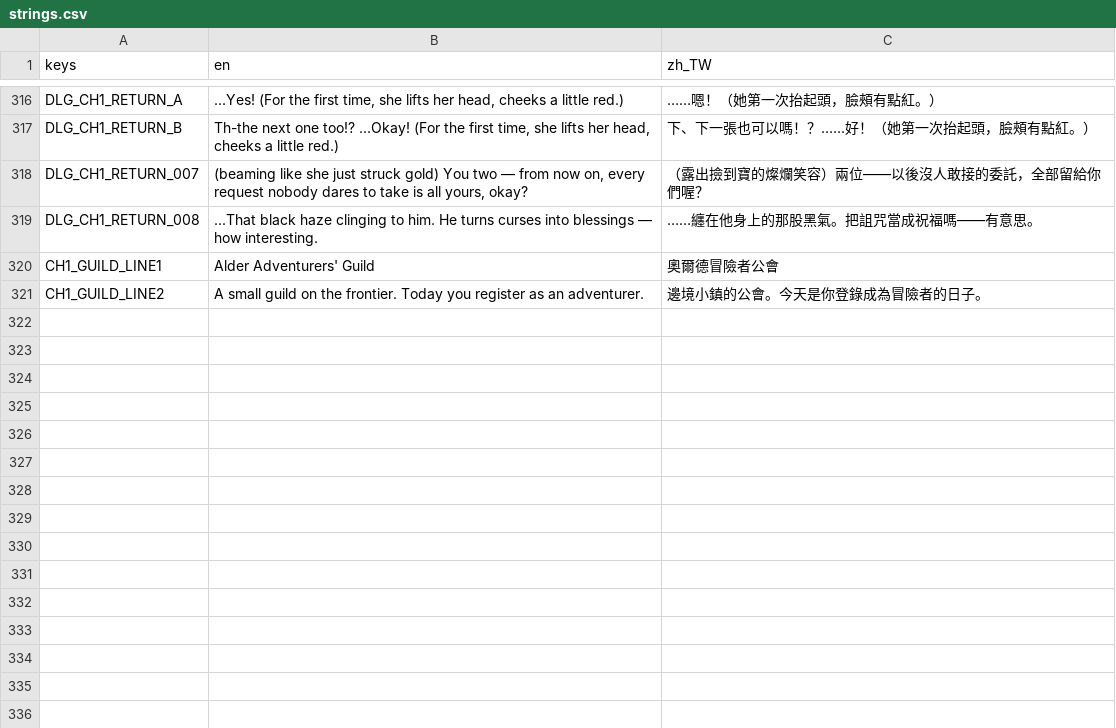
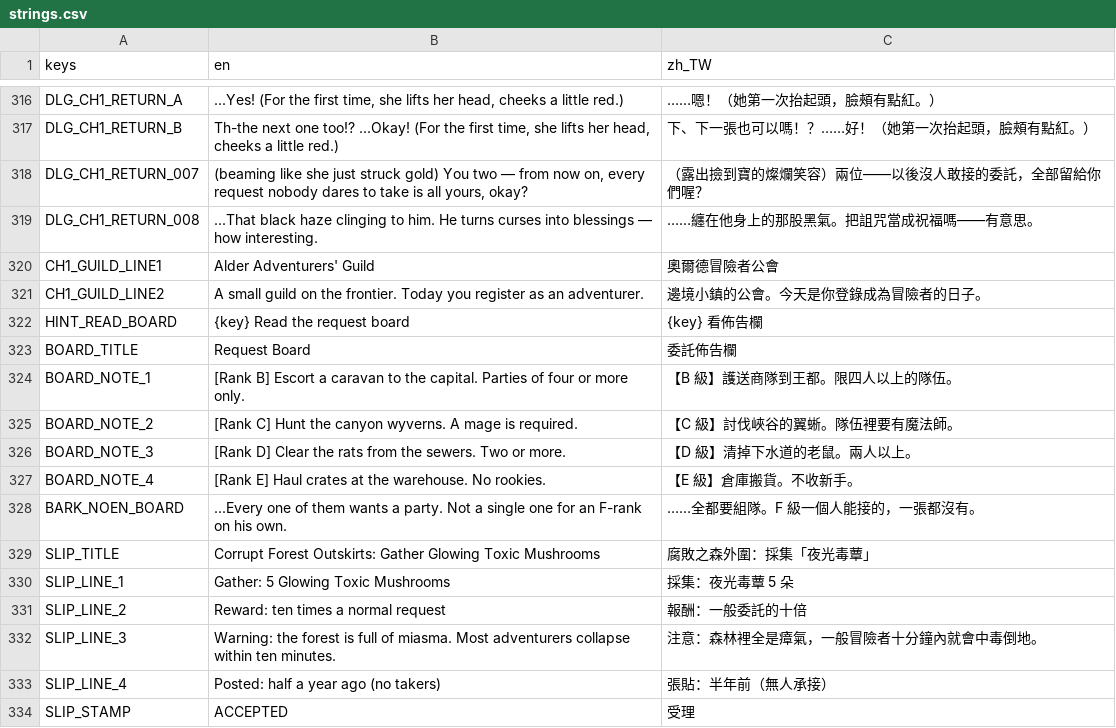
Before and after one commit to twjackysu/curses-too-useful, a CSV file: game/i18n/strings.csv, drawn as a sheet; only a part is shown, gaps mark what is left out; the diff names each change by its address in the sheet, - before the commit and + after, or states it on an @@ line.

```diff
--- a/game/i18n/strings.csv
+++ b/game/i18n/strings.csv
+row 322: HINT_READ_BOARD | {key} Read the request board | {key} 看佈告欄
+row 323: BOARD_TITLE | Request Board | 委託佈告欄
+row 324: BOARD_NOTE_1 | [Rank B] Escort a caravan to the capital. Parties of four or more only. | 【B 級】護送商隊到王都。限四人以上的隊伍。
+row 325: BOARD_NOTE_2 | [Rank C] Hunt the canyon wyverns. A mage is required. | 【C 級】討伐峽谷的翼蜥。隊伍裡要有魔法師。
+row 326: BOARD_NOTE_3 | [Rank D] Clear the rats from the sewers. Two or more. | 【D 級】清掉下水道的老鼠。兩人以上。
+row 327: BOARD_NOTE_4 | [Rank E] Haul crates at the warehouse. No rookies. | 【E 級】倉庫搬貨。不收新手。
+row 328: BARK_NOEN_BOARD | ...Every one of them wants a party. Not a single one for an F-rank on his own. | ……全都要組隊。F 級一個人能接的，一張都沒有。
+row 329: SLIP_TITLE | Corrupt Forest Outskirts: Gather Glowing Toxic Mushrooms | 腐敗之森外圍：採集「夜光毒蕈」
+row 330: SLIP_LINE_1 | Gather: 5 Glowing Toxic Mushrooms | 採集：夜光毒蕈 5 朵
+row 331: SLIP_LINE_2 | Reward: ten times a normal request | 報酬：一般委託的十倍
+row 332: SLIP_LINE_3 | Warning: the forest is full of miasma. Most adventurers collapse within ten minutes. | 注意：森林裡全是瘴氣，一般冒險者十分鐘內就會中毒倒地。
+row 333: SLIP_LINE_4 | Posted: half a year ago (no takers) | 張貼：半年前（無人承接）
+row 334: SLIP_STAMP | ACCEPTED | 受理
```
Also changed, not shown: 4 other files.
